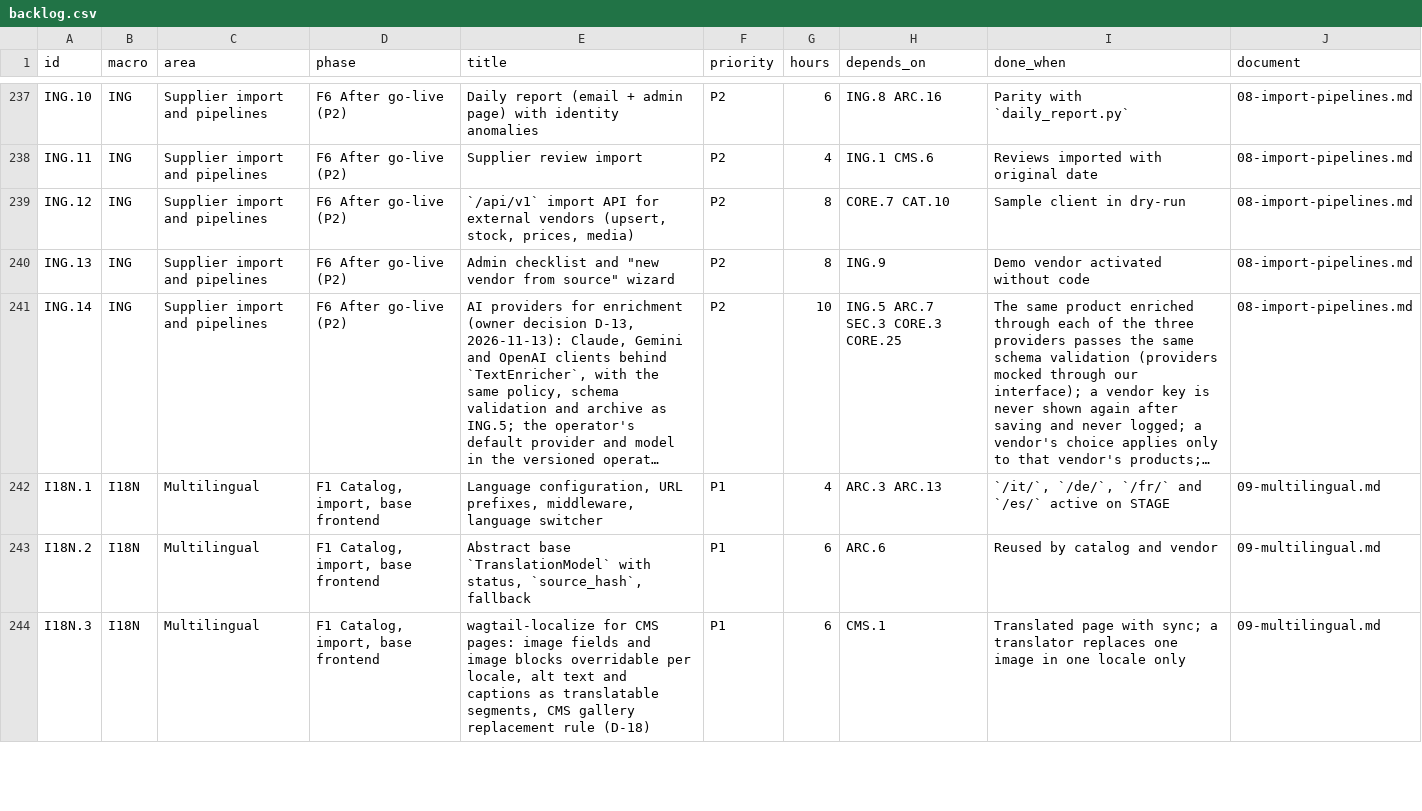
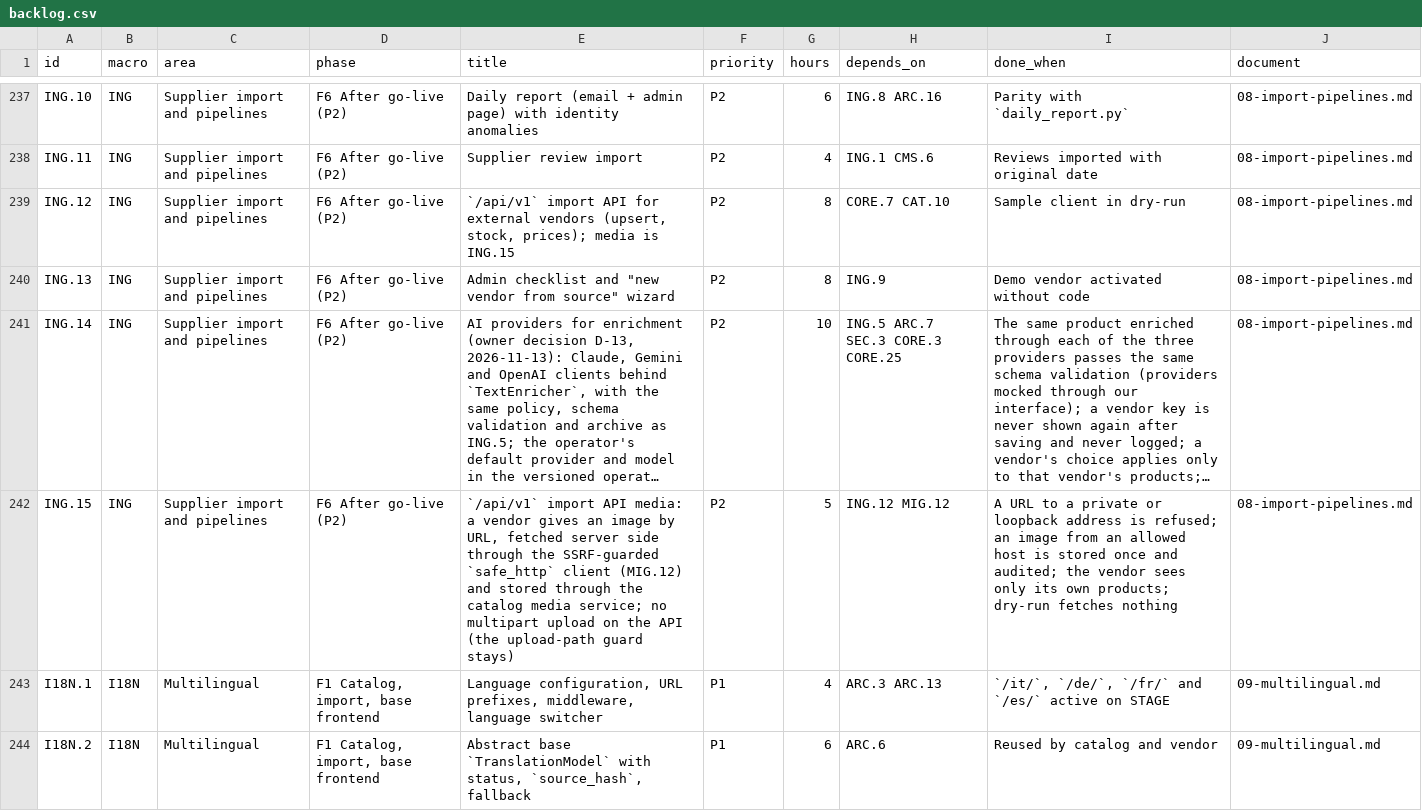
Before and after one commit to bertalan/mpmv, a CSV file: docs/spec/backlog.csv, drawn as a sheet; only a part is shown, gaps mark what is left out; the shorter side is filled out with more unchanged rows; long unchanged cells end in …; the diff names each change by its address in the sheet, - before the commit and + after, or states it on an @@ line.

```diff
--- a/docs/spec/backlog.csv
+++ b/docs/spec/backlog.csv
-E239 (title): …(upsert, stock, prices, media)
+E239 (title): …(upsert, stock, prices); media is ING.15
+row 242: ING.15 | ING | Supplier import and pipelines | F6 After go-live (P2) | `/api/v1` import API media: a vendor gives an image by URL, fetched server side through the SSRF-guarded `safe_http` client (MIG.12) and stored through the catalog media service; no multipart upload on the API (the upload-path guard stays) | P2 | 5 | ING.12 MIG.12 | A URL to a private or loopback address is refused; an image from an allowed host is stored once and audited; the vendor sees only its own products; dry-run fetches nothing | 08-import-pipelines.md
```
Also changed, not shown: 4 other files.
